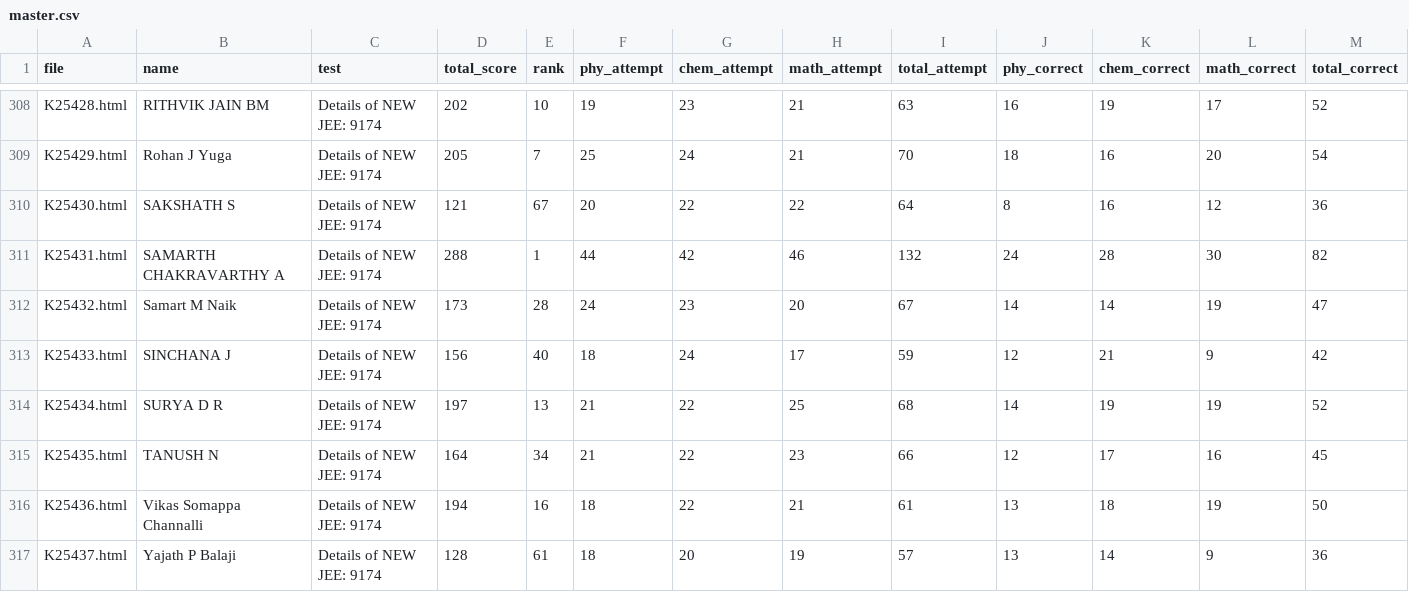
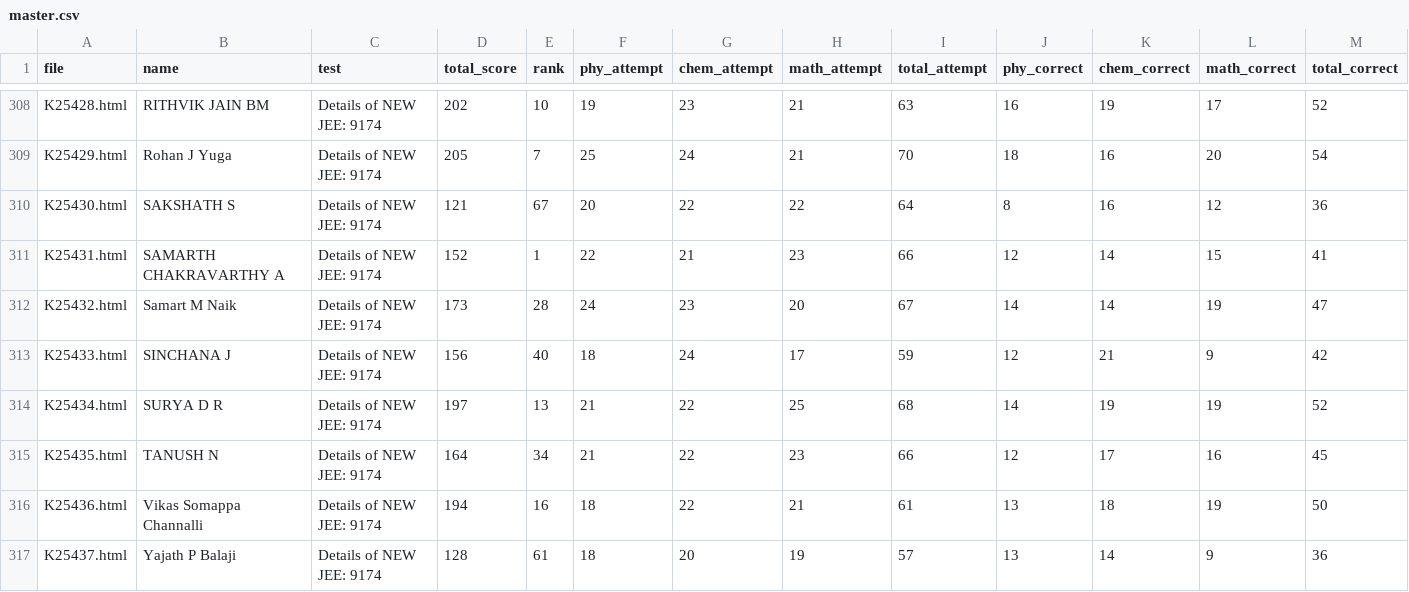
Before and after one commit to Dheeraj-Nayak-2009/60.jut.analysis, a CSV file: master/master.csv, drawn as a sheet; only a part is shown, gaps mark what is left out; removed rows and columns are numbered as before the commit, all else as after; rows hold the shown columns only; the diff names each change by its address in the sheet, - before the commit and + after, or states it on an @@ line.

Commit message:
Update master.csv

```diff
--- a/master/master.csv
+++ b/master/master.csv
-row 311: K25431.html | SAMARTH CHAKRAVARTHY A | Details of NEW JEE: 9174 | 288 | 1 | 44 | 42 | 46 | 132 | 24 | 28 | 30 | 82
+row 311: K25431.html | SAMARTH CHAKRAVARTHY A | Details of NEW JEE: 9174 | 152 | 1 | 22 | 21 | 23 | 66 | 12 | 14 | 15 | 41
```
